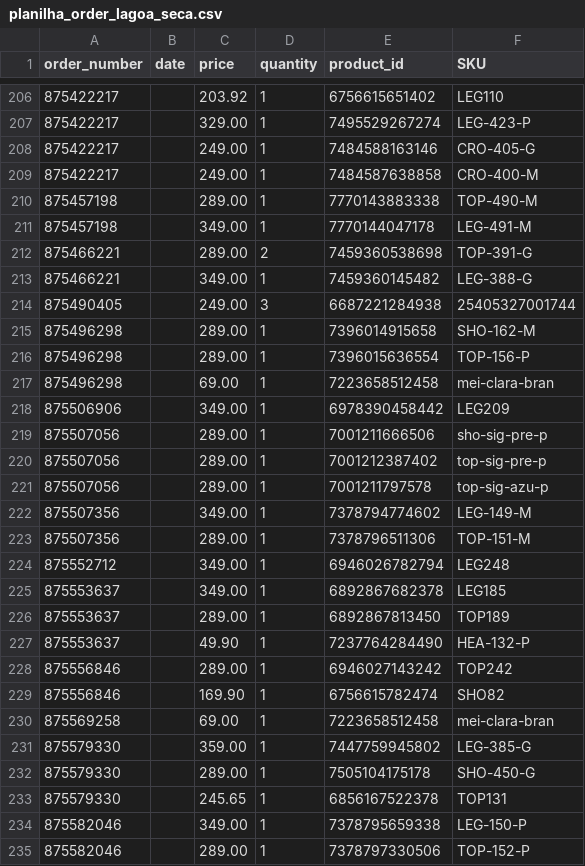
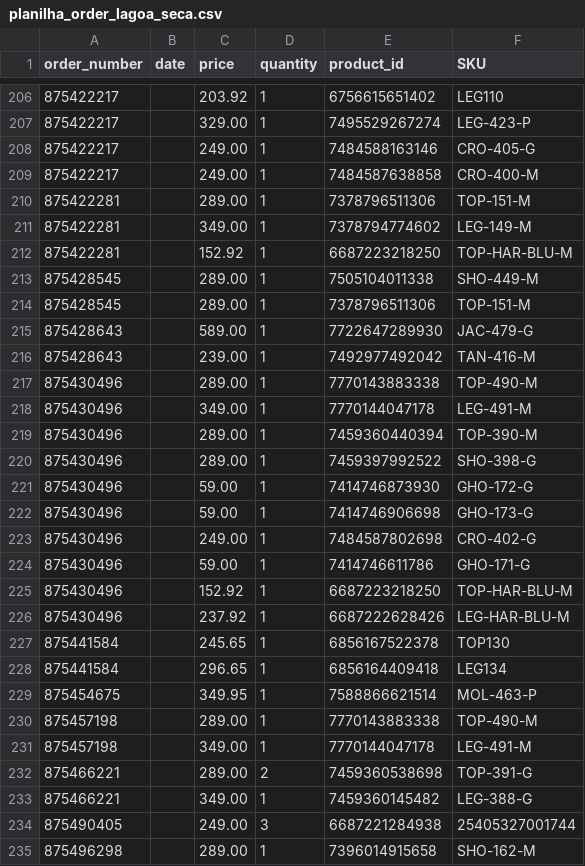
Before and after one commit to mewthu2/chase_orders, a CSV file: app/assets/planilhas/order/lagoa_seca/planilha_order_lagoa_seca.csv, drawn as a sheet; only a part is shown, gaps mark what is left out; the shorter side is filled out with more unchanged rows; the diff names each change by its address in the sheet, - before the commit and + after, or states it on an @@ line.

```diff
--- a/app/assets/planilhas/order/lagoa_seca/planilha_order_lagoa_seca.csv
+++ b/app/assets/planilhas/order/lagoa_seca/planilha_order_lagoa_seca.csv
+row 210: 875422281 |  | 289.00 | 1 | 7378796511306 | TOP-151-M
+row 211: 875422281 |  | 349.00 | 1 | 7378794774602 | LEG-149-M
+row 212: 875422281 |  | 152.92 | 1 | 6687223218250 | TOP-HAR-BLU-M
+row 213: 875428545 |  | 289.00 | 1 | 7505104011338 | SHO-449-M
+row 214: 875428545 |  | 289.00 | 1 | 7378796511306 | TOP-151-M
+row 215: 875428643 |  | 589.00 | 1 | 7722647289930 | JAC-479-G
+row 216: 875428643 |  | 239.00 | 1 | 7492977492042 | TAN-416-M
+row 217: 875430496 |  | 289.00 | 1 | 7770143883338 | TOP-490-M
+row 218: 875430496 |  | 349.00 | 1 | 7770144047178 | LEG-491-M
+row 219: 875430496 |  | 289.00 | 1 | 7459360440394 | TOP-390-M
+row 220: 875430496 |  | 289.00 | 1 | 7459397992522 | SHO-398-G
+row 221: 875430496 |  | 59.00 | 1 | 7414746873930 | GHO-172-G
+row 222: 875430496 |  | 59.00 | 1 | 7414746906698 | GHO-173-G
+row 223: 875430496 |  | 249.00 | 1 | 7484587802698 | CRO-402-G
+row 224: 875430496 |  | 59.00 | 1 | 7414746611786 | GHO-171-G
+row 225: 875430496 |  | 152.92 | 1 | 6687223218250 | TOP-HAR-BLU-M
+row 226: 875430496 |  | 237.92 | 1 | 6687222628426 | LEG-HAR-BLU-M
+row 227: 875441584 |  | 245.65 | 1 | 6856167522378 | TOP130
+row 228: 875441584 |  | 296.65 | 1 | 6856164409418 | LEG134
+row 229: 875454675 |  | 349.95 | 1 | 7588866621514 | MOL-463-P
```
Also changed, not shown: app/assets/planilhas/product/lagoa_seca/planilha_product_lagoa_seca.csv, app/assets/planilhas/product/rj/planilha_product_rj.csv, 7 other files.
